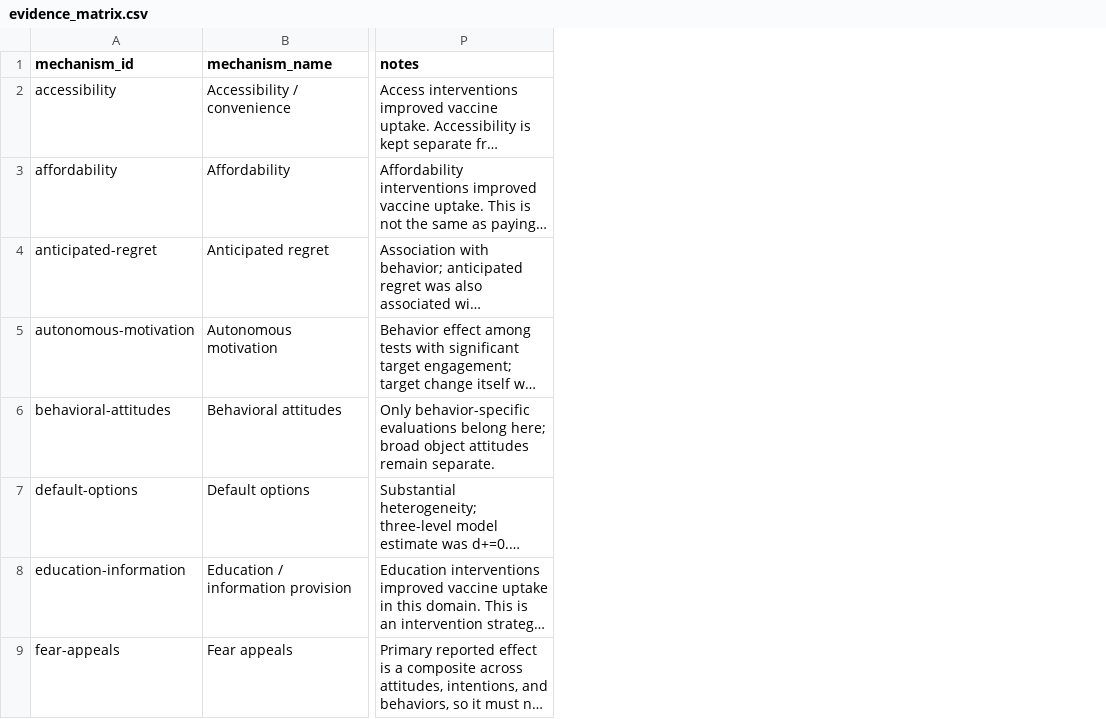
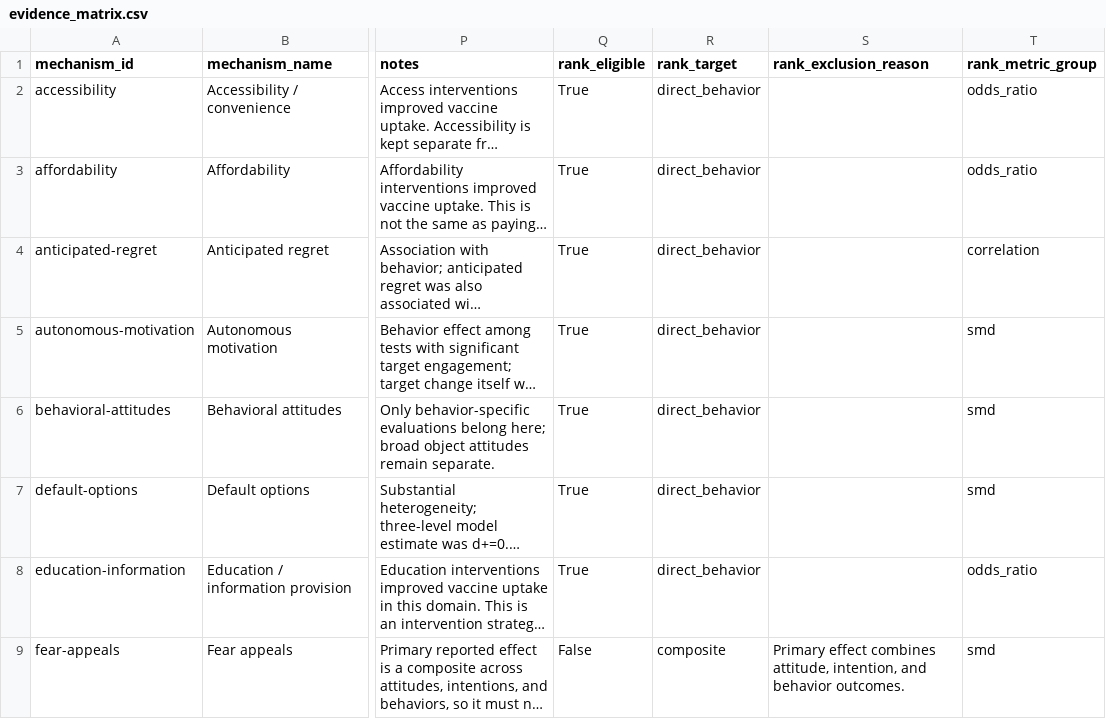
Before and after one commit to isayaGIT/behavior-metarank, a CSV file: generated/evidence_matrix.csv, drawn as a sheet; only a part is shown, gaps mark what is left out; long unchanged cells end in …; the diff names each change by its address in the sheet, - before the commit and + after, or states it on an @@ line.

Commit message:
Implement conservative MetaRank v0

```diff
--- a/generated/evidence_matrix.csv
+++ b/generated/evidence_matrix.csv
+column Q (rank_eligible), rows 2-9: True | True | True | True | True | True | True | False
+column R (rank_target), rows 2-9: direct_behavior | direct_behavior | direct_behavior | direct_behavior | direct_behavior | direct_behavior | direct_behavior | composite
+column S (rank_exclusion_reason), row 9: Primary effect combines attitude, intention, and behavior outcomes.
+column T (rank_metric_group), rows 2-9: odds_ratio | odds_ratio | correlation | smd | smd | smd | odds_ratio | smd
```
Also changed, not shown: 38 other files.
